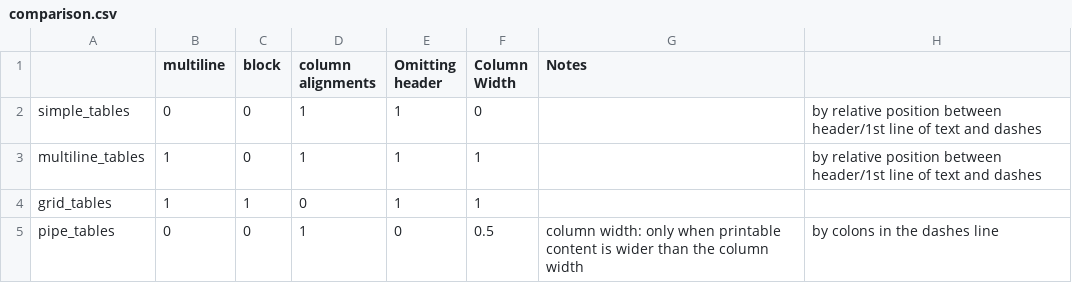
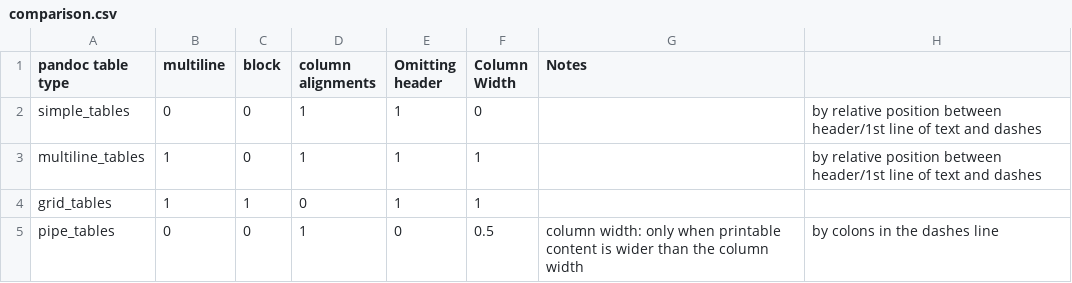
Before and after one commit to ickc/pandoc-table-test, a CSV file: comparison.csv, drawn as a sheet.

Commit message:
add a column header

```diff
--- a/comparison.csv
+++ b/comparison.csv
@@ -1,2 +1,2 @@
-,multiline,block,column alignments,Omitting header,Column Width,Notes,
+pandoc table type,multiline,block,column alignments,Omitting header,Column Width,Notes,
 simple_tables,0,0,1,1,0,,by relative position between header/1st line of text and dashes
```
